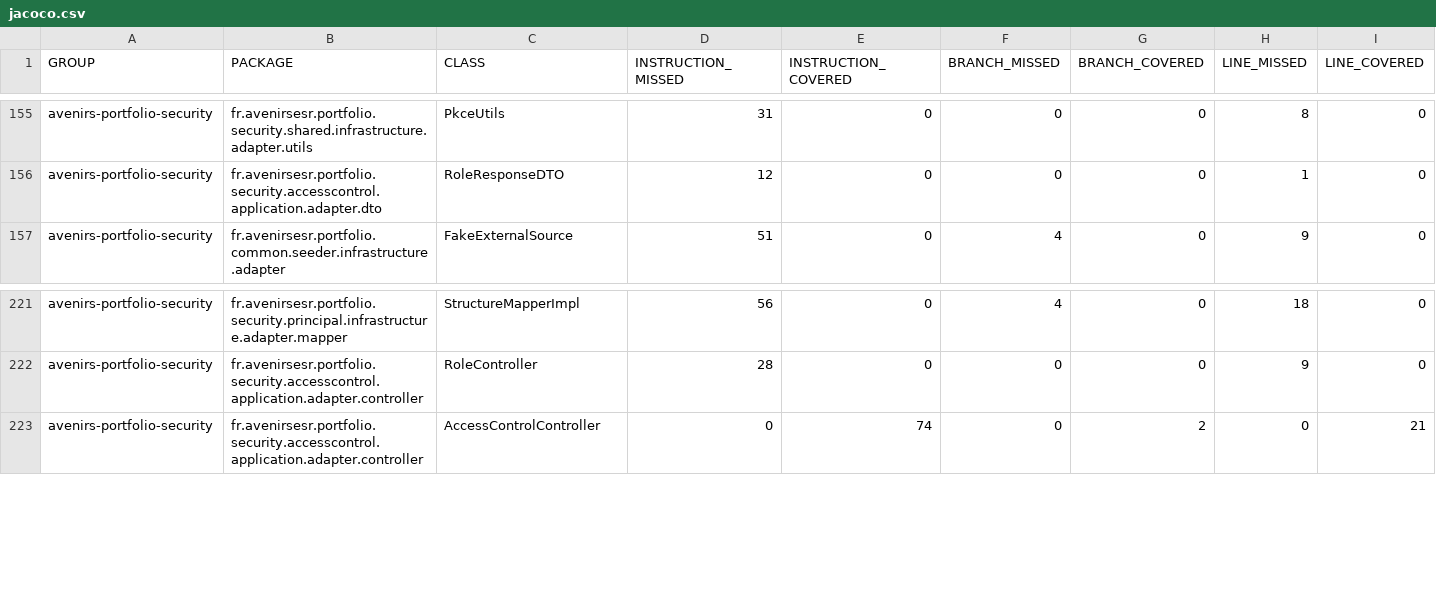
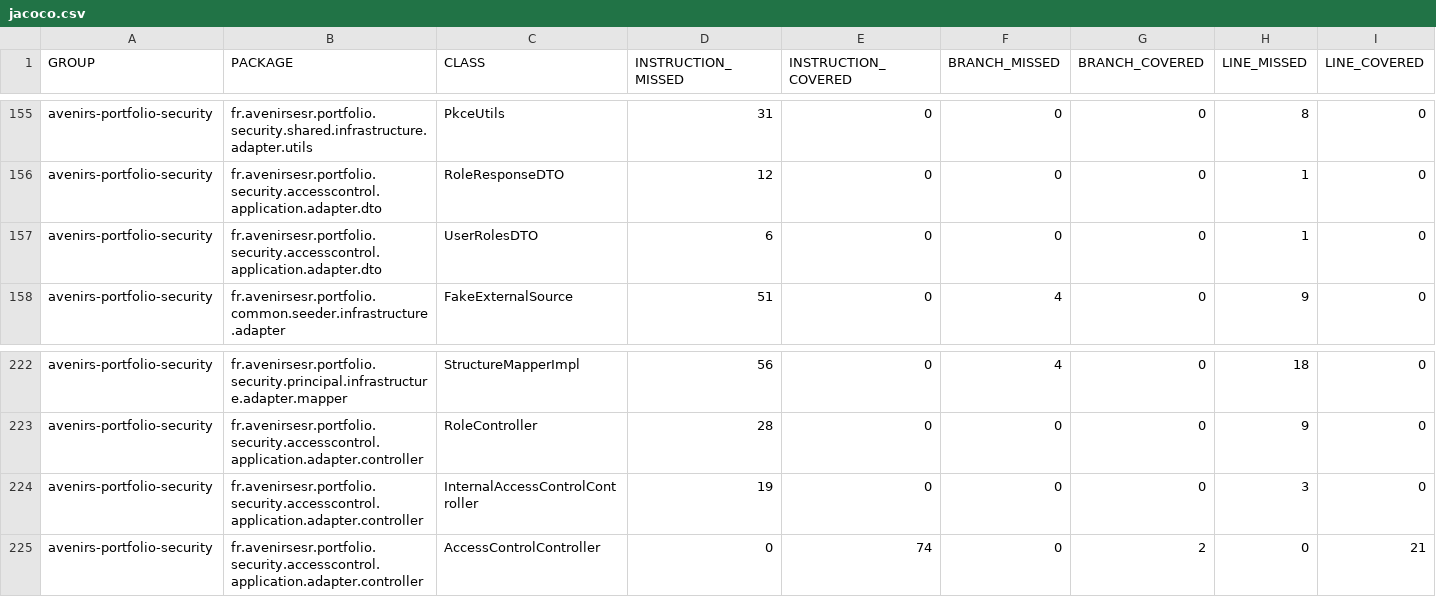
Before and after one commit to avenirs-esr/avenirs-portfolio-security, a CSV file: docs/jacoco-report/jacoco/jacoco.csv, drawn as a sheet; only a part is shown, gaps mark what is left out; rows hold the shown columns only; the diff names each change by its address in the sheet, - before the commit and + after, or states it on an @@ line.

```diff
--- a/docs/jacoco-report/jacoco/jacoco.csv
+++ b/docs/jacoco-report/jacoco/jacoco.csv
+row 157: avenirs-portfolio-security | fr.avenirsesr.portfolio.security.accesscontrol.application.adapter.dto | UserRolesDTO | 6 | 0 | 0 | 0 | 1 | 0
+row 224: avenirs-portfolio-security | fr.avenirsesr.portfolio.security.accesscontrol.application.adapter.controller | InternalAccessControlController | 19 | 0 | 0 | 0 | 3 | 0
```
Also changed, not shown: 22 other files.
